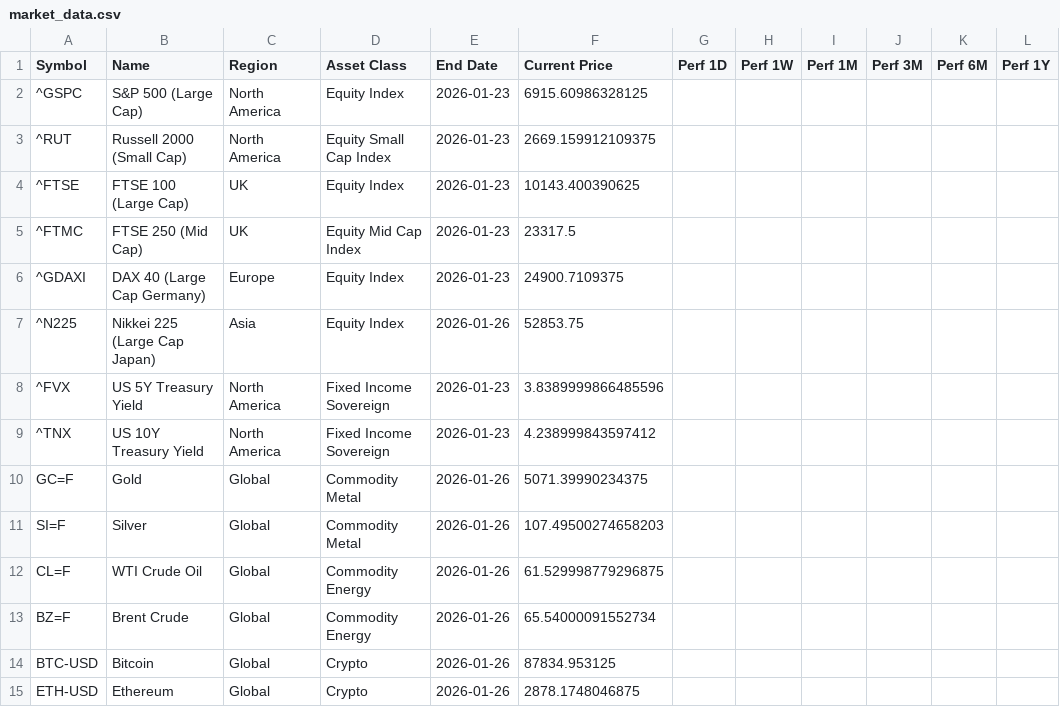
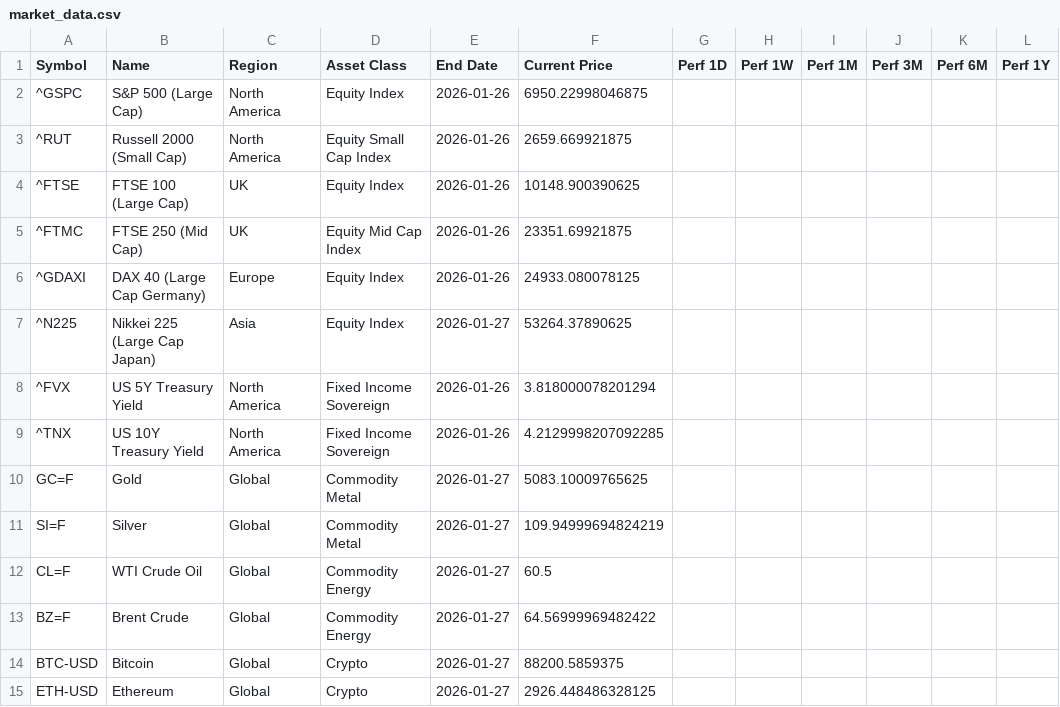
Before and after one commit to Kasim81/market_dash_auto, a CSV file: data/market_data.csv, drawn as a sheet; only a part is shown; the diff names each change by its address in the sheet, - before the commit and + after, or states it on an @@ line.

```diff
--- a/data/market_data.csv
+++ b/data/market_data.csv
-E2:E6 (End Date): 2026-01-23
+E2:E6 (End Date): 2026-01-26
-F2 (Current Price): 6915.60986328125
+F2 (Current Price): 6950.22998046875
-F3 (Current Price): 2669.159912109375
+F3 (Current Price): 2659.669921875
-F4 (Current Price): 10143.400390625
+F4 (Current Price): 10148.900390625
-F5 (Current Price): 23317.5
+F5 (Current Price): 23351.69921875
-F6 (Current Price): 24900.7109375
+F6 (Current Price): 24933.080078125
-E7 (End Date): 2026-01-26
+E7 (End Date): 2026-01-27
-F7 (Current Price): 52853.75
+F7 (Current Price): 53264.37890625
-E8:E9 (End Date): 2026-01-23
+E8:E9 (End Date): 2026-01-26
-F8 (Current Price): 3.8389999866485596
+F8 (Current Price): 3.818000078201294
-F9 (Current Price): 4.238999843597412
+F9 (Current Price): 4.2129998207092285
-E10:E15 (End Date): 2026-01-26
+E10:E15 (End Date): 2026-01-27
-F10 (Current Price): 5071.39990234375
+F10 (Current Price): 5083.10009765625
-F11 (Current Price): 107.49500274658203
+F11 (Current Price): 109.94999694824219
-F12 (Current Price): 61.529998779296875
+F12 (Current Price): 60.5
-F13 (Current Price): 65.54000091552734
+F13 (Current Price): 64.56999969482422
-F14 (Current Price): 87834.953125
+F14 (Current Price): 88200.5859375
-F15 (Current Price): 2878.1748046875
+F15 (Current Price): 2926.448486328125
```
